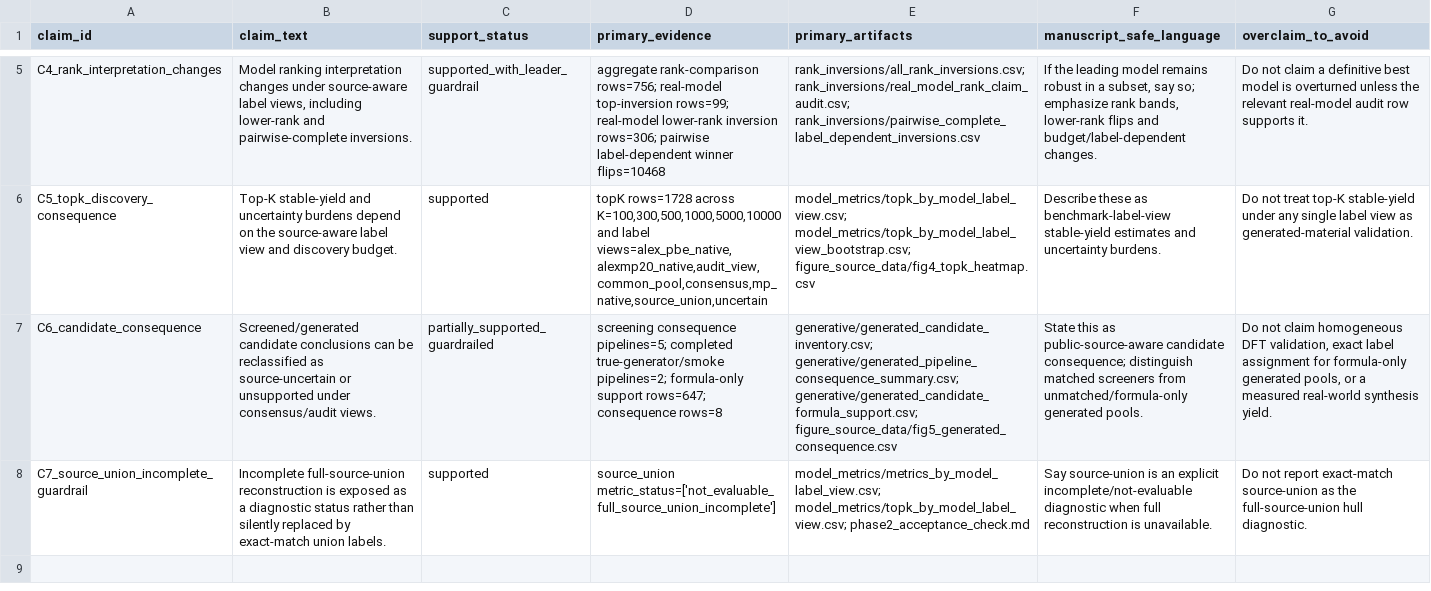
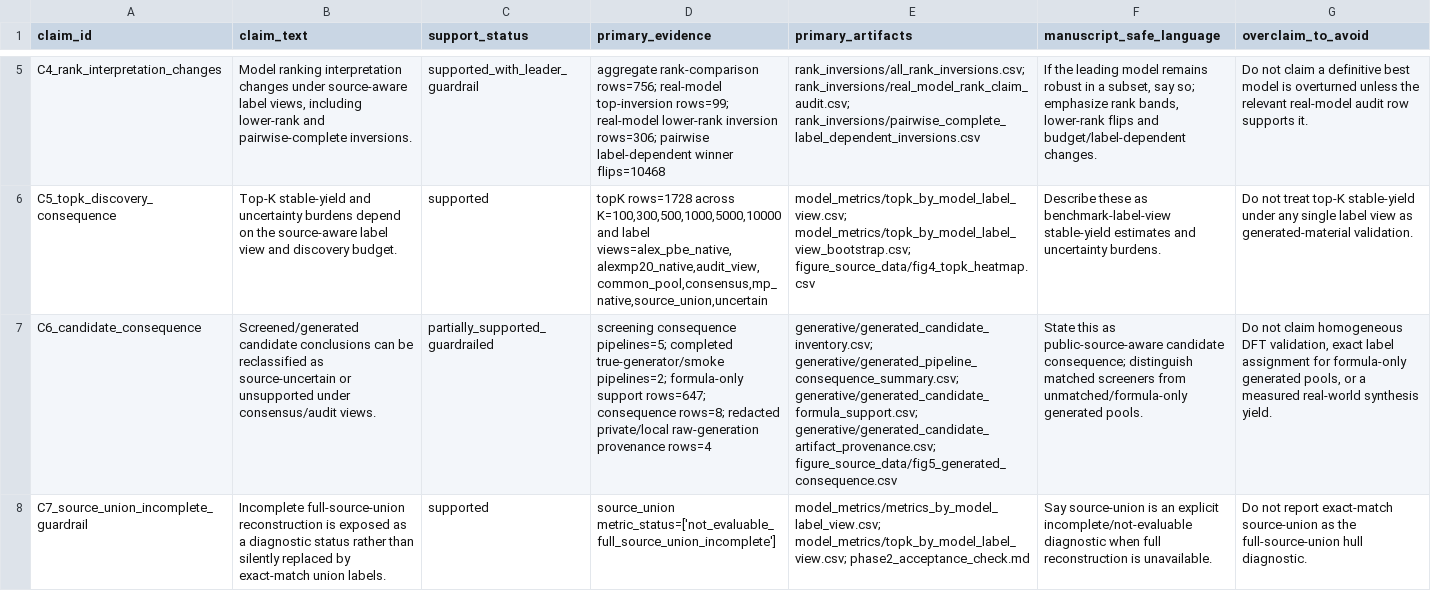
Before and after one commit to Marchematics/materials-stability-label-discordance, a CSV file: outputs/phase2_v1/phase2_claim_support_matrix.csv, drawn as a sheet; only a part is shown, gaps mark what is left out; the diff names each change by its address in the sheet, - before the commit and + after, or states it on an @@ line.

Commit message:
Audit Phase 2 generated candidate provenance

```diff
--- a/outputs/phase2_v1/phase2_claim_support_matrix.csv
+++ b/outputs/phase2_v1/phase2_claim_support_matrix.csv
-D7 (primary_evidence): …rows=647; consequence rows=8
+D7 (primary_evidence): …rows=647; consequence rows=8; redacted private/local raw-generation provenance rows=4
-E7 (primary_artifacts): …generative/generated_pipeline_consequence_summary.csv; generative/generated_candidate_formula_support.csv; figure_source_data/fig5_generated_consequence.csv
+E7 (primary_artifacts): …generative/generated_pipeline_consequence_summary.csv; generative/generated_candidate_formula_support.csv; generative/generated_candidate_artifact_provenance.csv; figure_source_data/fig5_generated_consequence.csv
```
Also changed, not shown: outputs/phase2_v1/phase2_key_findings.csv, outputs/phase2_v1/phase2_requirement_audit.csv, 12 other files.
